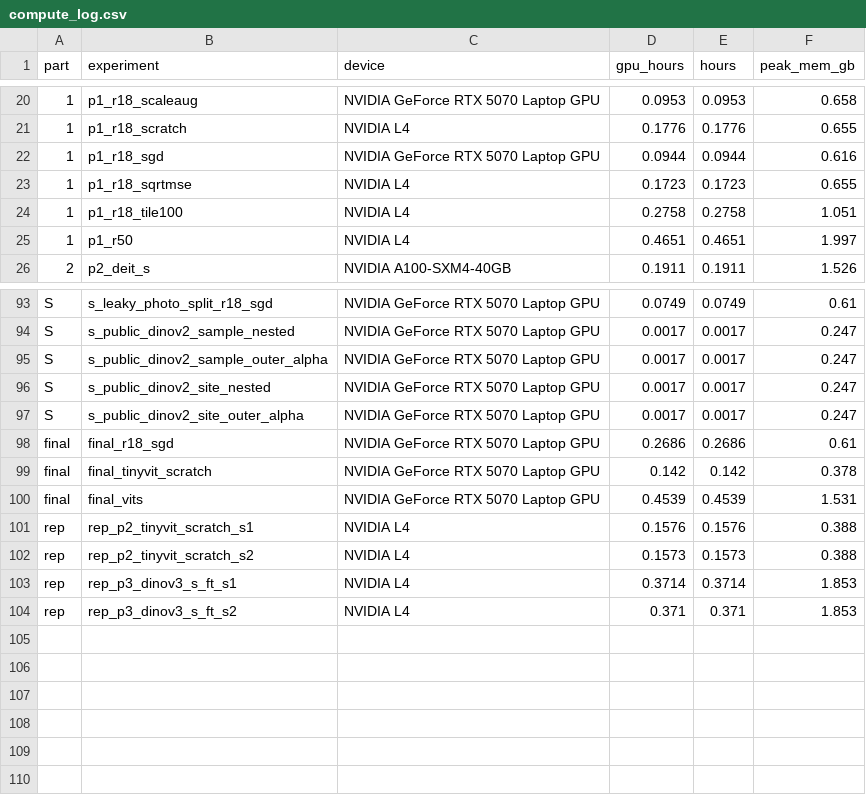
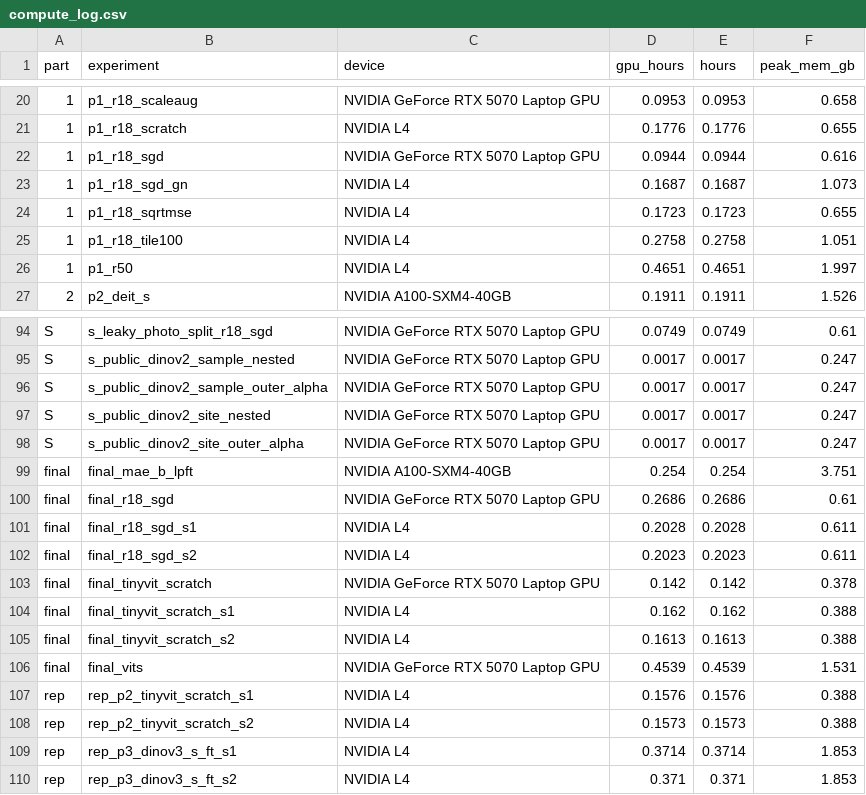
Before and after one commit to MoisieievVasya/ad_cv_assignment_1, a CSV file: reports/compute_log.csv, drawn as a sheet; only a part is shown, gaps mark what is left out; the diff names each change by its address in the sheet, - before the commit and + after, or states it on an @@ line.

```diff
--- a/reports/compute_log.csv
+++ b/reports/compute_log.csv
+row 23: 1 | p1_r18_sgd_gn | NVIDIA L4 | 0.1687 | 0.1687 | 1.073
+row 99: final | final_mae_b_lpft | NVIDIA A100-SXM4-40GB | 0.254 | 0.254 | 3.751
+row 101: final | final_r18_sgd_s1 | NVIDIA L4 | 0.2028 | 0.2028 | 0.611
+row 102: final | final_r18_sgd_s2 | NVIDIA L4 | 0.2023 | 0.2023 | 0.611
+row 104: final | final_tinyvit_scratch_s1 | NVIDIA L4 | 0.162 | 0.162 | 0.388
+row 105: final | final_tinyvit_scratch_s2 | NVIDIA L4 | 0.1613 | 0.1613 | 0.388
```
Also changed, not shown: 33 other files.
